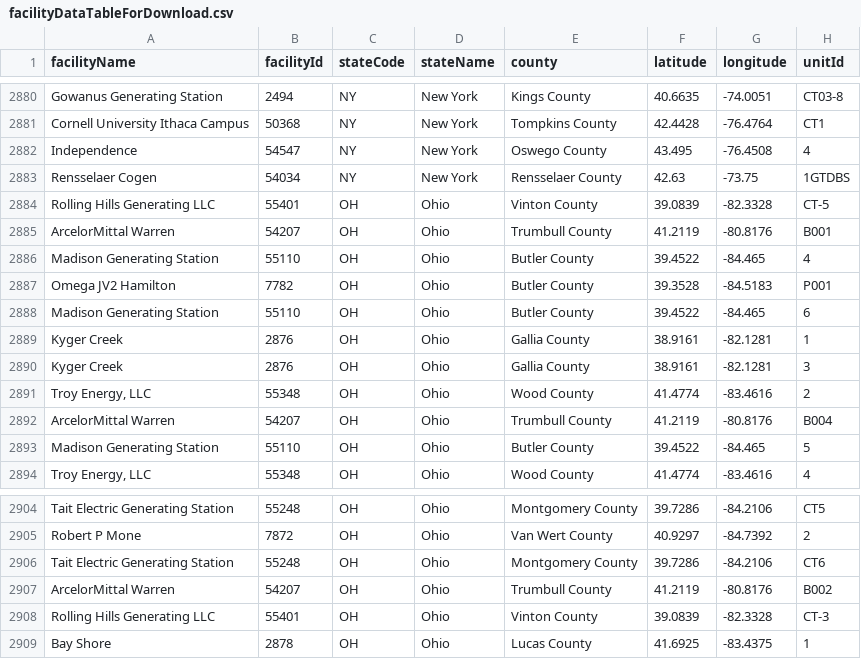
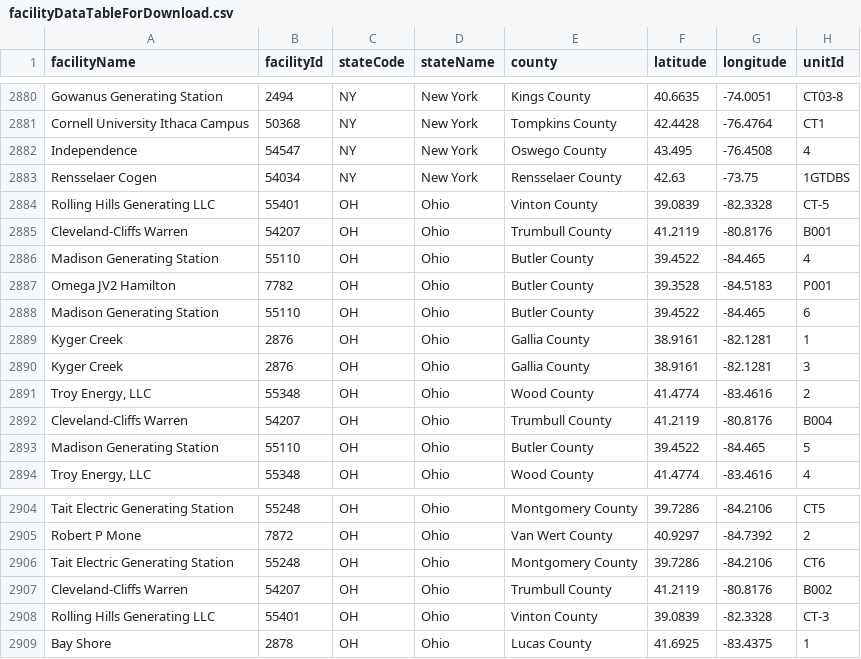
Before and after one commit to USEPA/campdRShinyDataSource, a CSV file: data/facility-map/facilityDataTableForDownload.csv, drawn as a sheet; only a part is shown, gaps mark what is left out; the diff names each change by its address in the sheet, - before the commit and + after, or states it on an @@ line.

```diff
--- a/data/facility-map/facilityDataTableForDownload.csv
+++ b/data/facility-map/facilityDataTableForDownload.csv
-A2885 (facilityName): ArcelorMittal Warren
+A2885 (facilityName): Cleveland-Cliffs Warren
-A2892 (facilityName): ArcelorMittal Warren
+A2892 (facilityName): Cleveland-Cliffs Warren
-A2907 (facilityName): ArcelorMittal Warren
+A2907 (facilityName): Cleveland-Cliffs Warren
```
Also changed, not shown: data/facility-map/complianceDataTableForDownload.csv.
